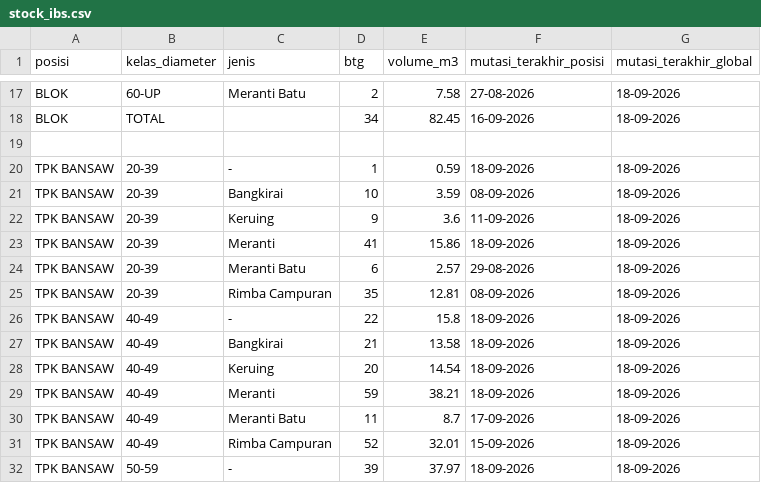
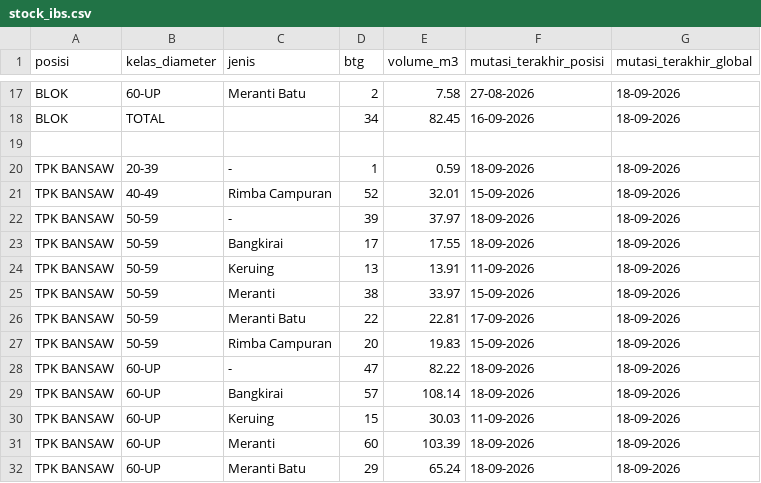
Before and after one commit to duniandis/data_apk, a CSV file: stock_ibs.csv, drawn as a sheet; only a part is shown, gaps mark what is left out; the shorter side is filled out with more unchanged rows.

Commit message:
Update stock_ibs.csv

```diff
--- a/stock_ibs.csv
+++ b/stock_ibs.csv
@@ -20,12 +20,2 @@ BLOK,TOTAL,,34,82.45,16-09-2026,18-09-2026
 TPK BANSAW,20-39,-,1,0.59,18-09-2026,18-09-2026
-TPK BANSAW,20-39,Bangkirai,10,3.59,08-09-2026,18-09-2026
-TPK BANSAW,20-39,Keruing,9,3.6,11-09-2026,18-09-2026
-TPK BANSAW,20-39,Meranti,41,15.86,18-09-2026,18-09-2026
-TPK BANSAW,20-39,Meranti Batu,6,2.57,29-08-2026,18-09-2026
-TPK BANSAW,20-39,Rimba Campuran,35,12.81,08-09-2026,18-09-2026
-TPK BANSAW,40-49,-,22,15.8,18-09-2026,18-09-2026
-TPK BANSAW,40-49,Bangkirai,21,13.58,18-09-2026,18-09-2026
-TPK BANSAW,40-49,Keruing,20,14.54,18-09-2026,18-09-2026
-TPK BANSAW,40-49,Meranti,59,38.21,18-09-2026,18-09-2026
-TPK BANSAW,40-49,Meranti Batu,11,8.7,17-09-2026,18-09-2026
 TPK BANSAW,40-49,Rimba Campuran,52,32.01,15-09-2026,18-09-2026
```
